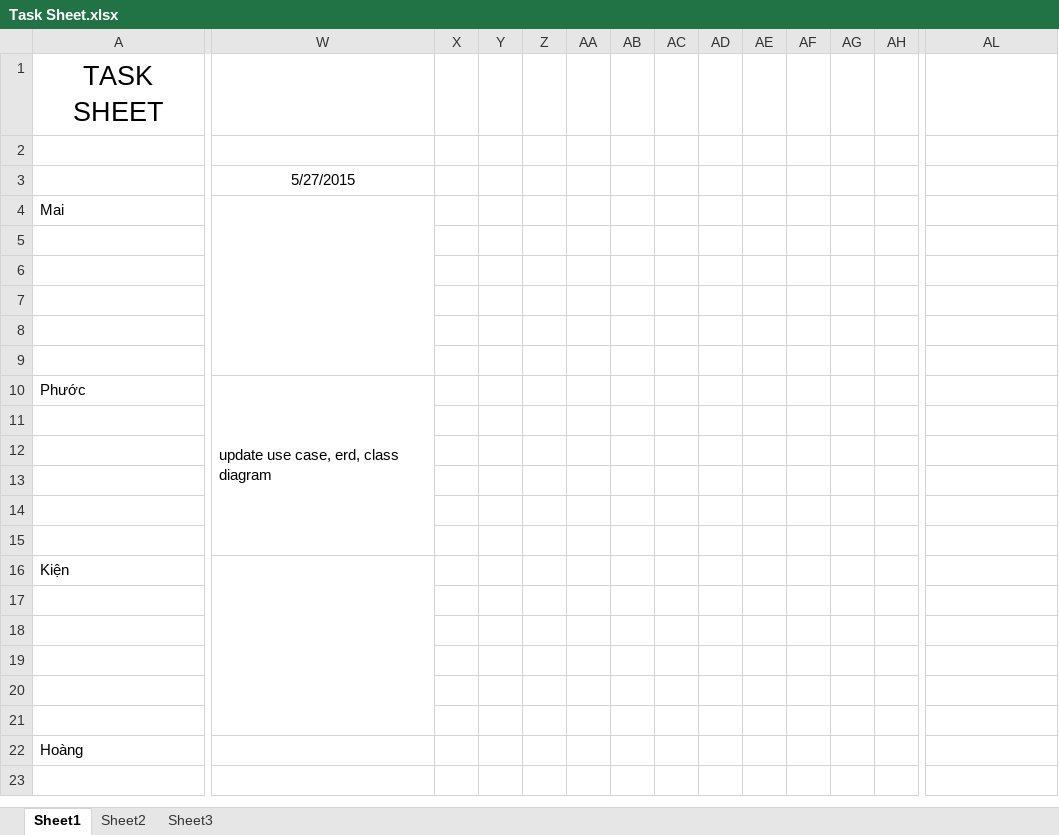
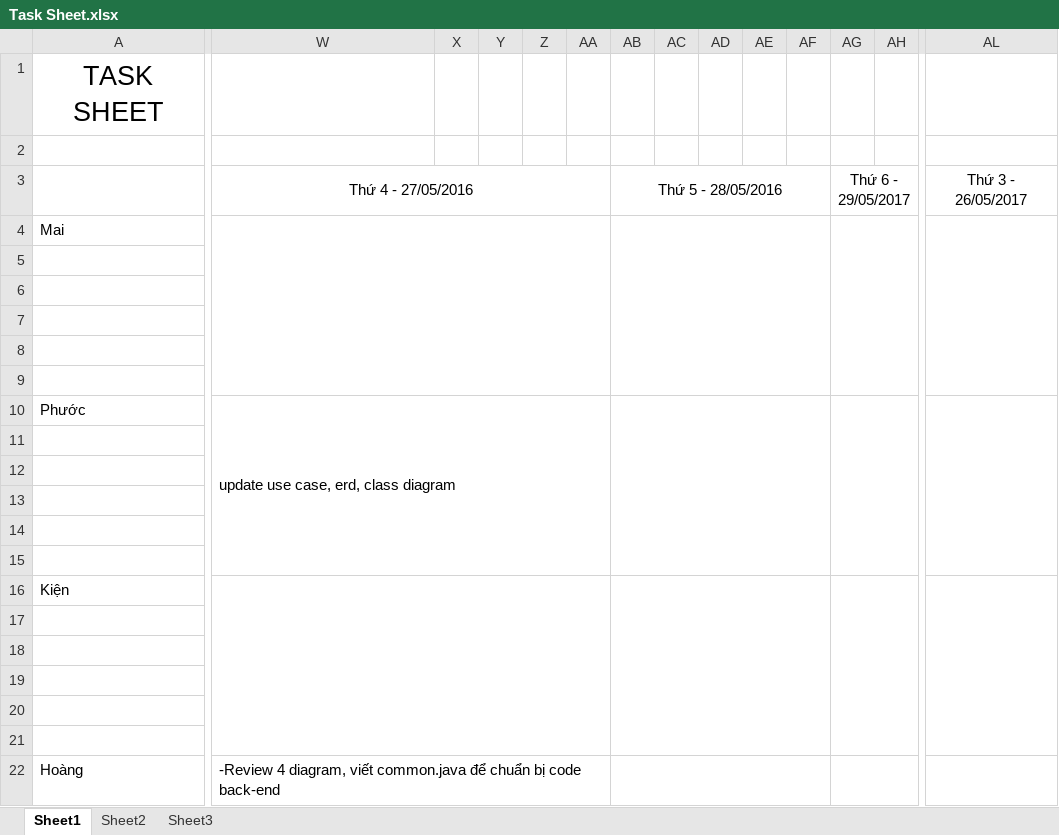
Before and after one commit to TheGodHere/DATN_OutSourcingHRM, an Excel workbook: Documents/Other/Task Sheet.xlsx, sheet Sheet1, drawn as a sheet; only a part is shown, gaps mark what is left out; values as stored, in another font and other column widths than the file's, no borders; the diff names each change by its address in the sheet, - before the commit and + after, or states it on an @@ line.

```diff
--- a/Documents/Other/Task Sheet.xlsx (sheet Sheet1)
+++ b/Documents/Other/Task Sheet.xlsx (sheet Sheet1)
-W3: 5/27/2015
+W3: Thứ 4 - 27/05/2016
+W3:AA3 merged
-AB3: (empty)
+AB3: Thứ 5 - 28/05/2016
+AB3:AF3 merged
-AG3: (empty)
+AG3: Thứ 6 - 29/05/2017
+AG3:AK3 merged
-AL3: (empty)
+AL3: Thứ 3 - 26/05/2017
-W4:W9 merged
+W4:AA9 merged
+AB4:AF9 merged
+AG4:AK9 merged
+AL4:AL9 merged
-W10:W15 merged
+W10:AA15 merged
+AB10:AF15 merged
+AG10:AK15 merged
+AL10:AL15 merged
-W16:W21 merged
+W16:AA21 merged
+AB16:AF21 merged
+AG16:AK21 merged
+AL16:AL21 merged
-W22: (empty)
+W22: -Review 4 diagram, viết common.java để chuẩn bị code back-end
+W22:AA22 merged
+AB22:AF22 merged
+AG22:AK22 merged
```
